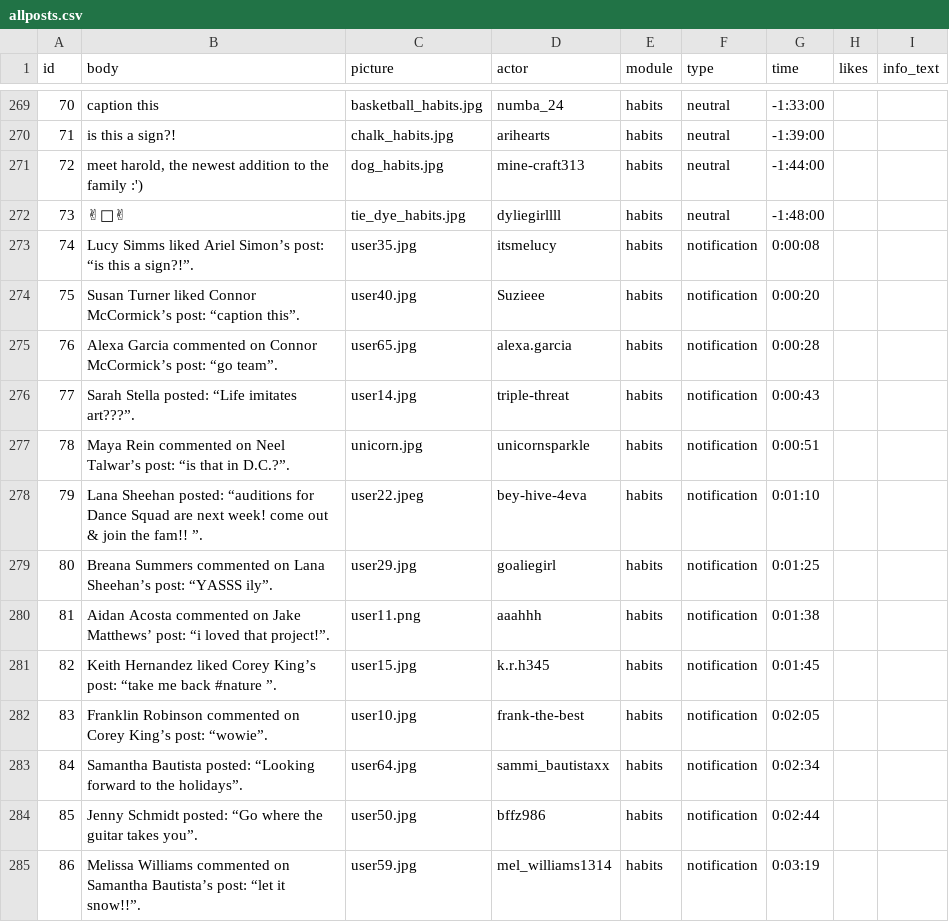
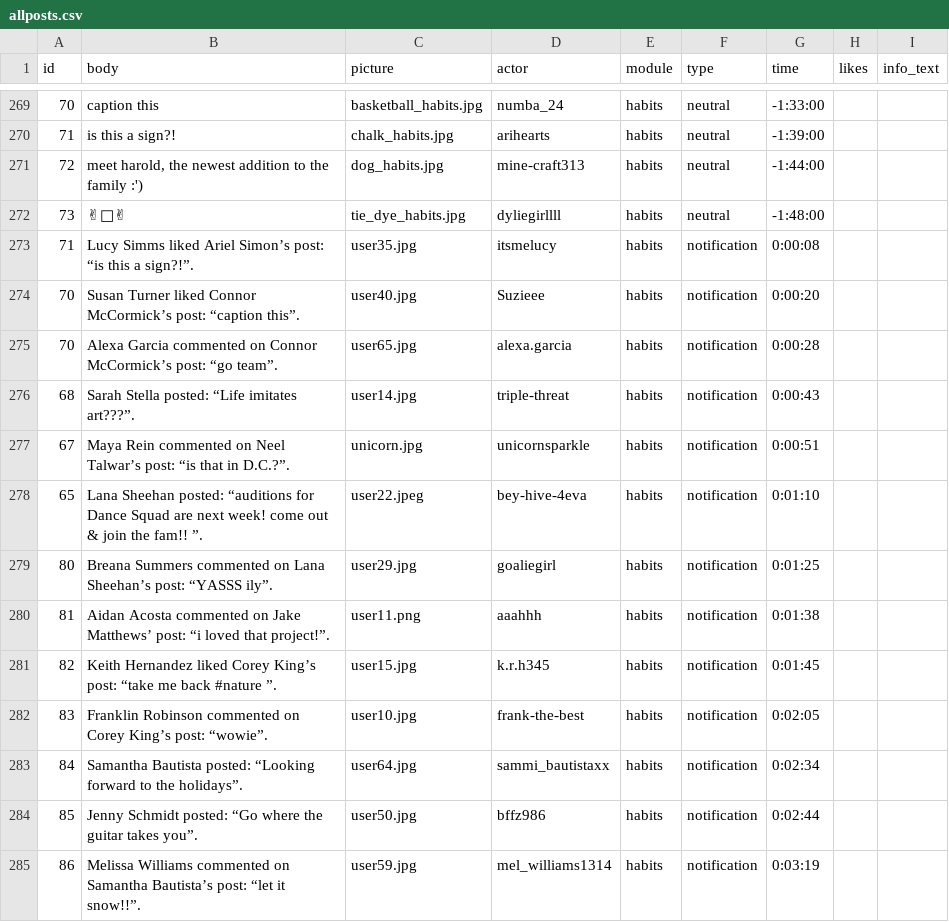
Before and after one commit to social-media-testdrive/truman_testdrive, a CSV file: input/allposts.csv, drawn as a sheet; only a part is shown, gaps mark what is left out; the diff names each change by its address in the sheet, - before the commit and + after, or states it on an @@ line.

```diff
--- a/input/allposts.csv
+++ b/input/allposts.csv
-A273 (id): 74
+A273 (id): 71
-A274 (id): 75
+A274 (id): 70
-A275 (id): 76
+A275 (id): 70
-A276 (id): 77
+A276 (id): 68
-A277 (id): 78
+A277 (id): 67
-A278 (id): 79
+A278 (id): 65
```
Also changed, not shown: 1 other file.
